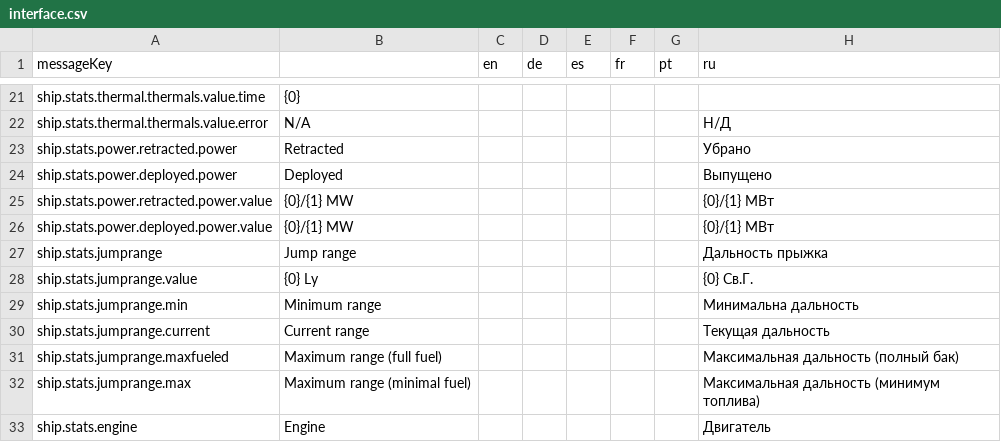
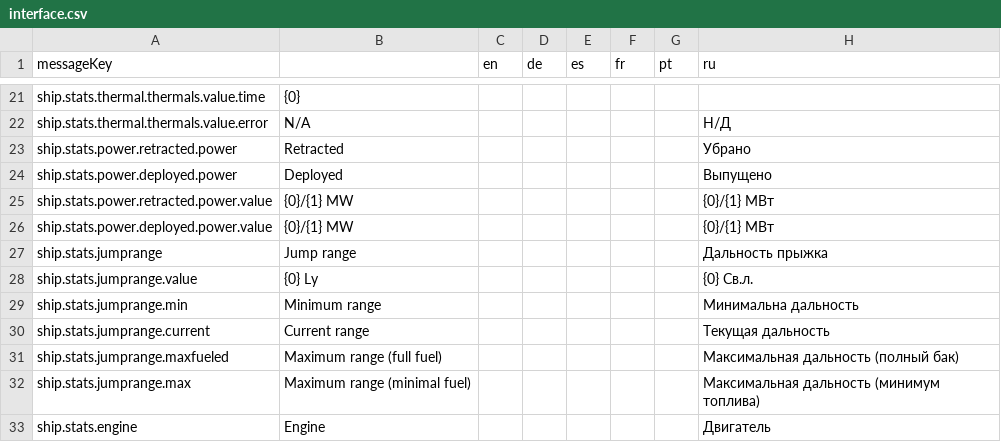
Before and after one commit to jixxed/ed-odyssey-materials-helper, a CSV file: application/src/main/resources/locale/ships/interface.csv, drawn as a sheet; only a part is shown, gaps mark what is left out.

Commit message:
Update interface.csv

```diff
--- a/application/src/main/resources/locale/ships/interface.csv
+++ b/application/src/main/resources/locale/ships/interface.csv
@@ -27,3 +27,3 @@ ship.stats.power.deployed.power.value,{0}/{1} MW,,,,,,{0}/{1} МВт
 ship.stats.jumprange,Jump range,,,,,,Дальность прыжка
-ship.stats.jumprange.value,{0} Ly,,,,,,{0} Св.Г.
+ship.stats.jumprange.value,{0} Ly,,,,,,{0} Св.л.
 ship.stats.jumprange.min,Minimum range,,,,,,Минимальна дальность
```
